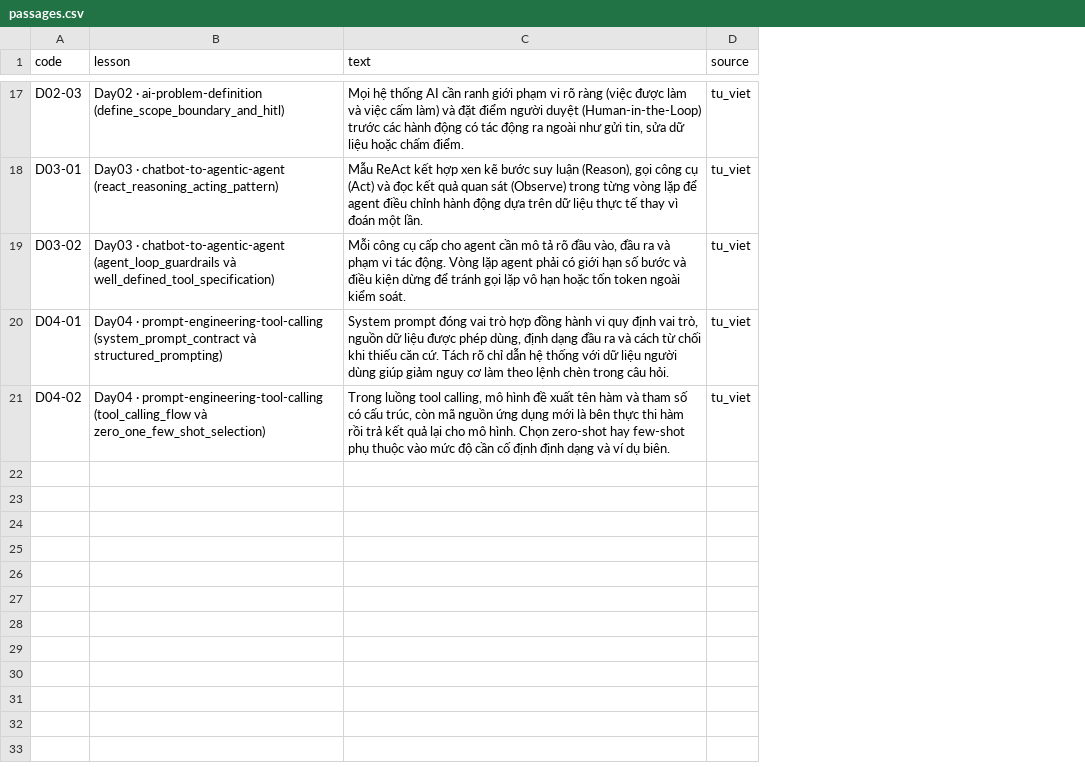
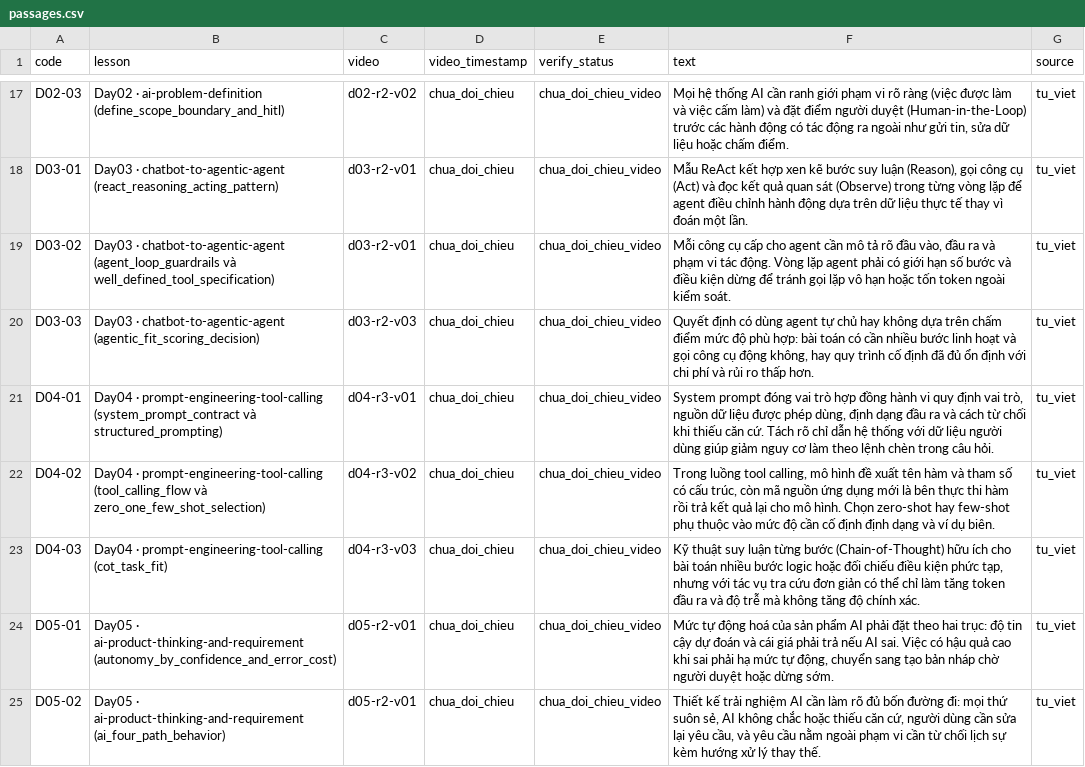
Before and after one commit to aialphaproduct/K5-Day15-L3A-SimpleTech, a CSV file: data/lessons/passages.csv, drawn as a sheet; only a part is shown, gaps mark what is left out; the diff covers the shown part only; the diff names each change by its address in the sheet, - before the commit and + after, or states it on an @@ line.

Commit message:
feat: expand 29 passages with verify status (#36) and video-aware retrieval/UI (#37)

```diff
--- a/data/lessons/passages.csv
+++ b/data/lessons/passages.csv
+column C (video), rows 17-19: d02-r2-v02 | d03-r2-v01 | d03-r2-v01; rows 21-22: d04-r3-v01 | d04-r3-v02
+column D (video_timestamp), rows 17-19: all chua_doi_chieu; rows 21-22: chua_doi_chieu | chua_doi_chieu
+column E (verify_status), rows 17-19: all chua_doi_chieu_video; rows 21-22: chua_doi_chieu_video | chua_doi_chieu_video
+row 20: D03-03 | Day03 · chatbot-to-agentic-agent (agentic_fit_scoring_decision) | d03-r2-v03 | chua_doi_chieu | chua_doi_chieu_video | Quyết định có dùng agent tự chủ hay không dựa trên chấm điểm mức độ phù hợp: bài toán có cần nhiều bước linh hoạt và gọi công cụ động không, hay quy trình cố định đã đủ ổn định với chi phí và rủi ro thấp hơn. | tu_viet
+row 23: D04-03 | Day04 · prompt-engineering-tool-calling (cot_task_fit) | d04-r3-v03 | chua_doi_chieu | chua_doi_chieu_video | Kỹ thuật suy luận từng bước (Chain-of-Thought) hữu ích cho bài toán nhiều bước logic hoặc đối chiếu điều kiện phức tạp, nhưng với tác vụ tra cứu đơn giản có thể chỉ làm tăng token đầu ra và độ trễ mà không tăng độ chính xác. | tu_viet
+row 24: D05-01 | Day05 · ai-product-thinking-and-requirement (autonomy_by_confidence_and_error_cost) | d05-r2-v01 | chua_doi_chieu | chua_doi_chieu_video | Mức tự động hoá của sản phẩm AI phải đặt theo hai trục: độ tin cậy dự đoán và cái giá phải trả nếu AI sai. Việc có hậu quả cao khi sai phải hạ mức tự động, chuyển sang tạo bản nháp chờ người duyệt hoặc dừng sớm. | tu_viet
+row 25: D05-02 | Day05 · ai-product-thinking-and-requirement (ai_four_path_behavior) | d05-r2-v01 | chua_doi_chieu | chua_doi_chieu_video | Thiết kế trải nghiệm AI cần làm rõ đủ bốn đường đi: mọi thứ suôn sẻ, AI không chắc hoặc thiếu căn cứ, người dùng cần sửa lại yêu cầu, và yêu cầu nằm ngoài phạm vi cần từ chối lịch sự kèm hướng xử lý thay thế. | tu_viet
```
Also changed, not shown: 5 added rows elsewhere in this file, 12 other files.
